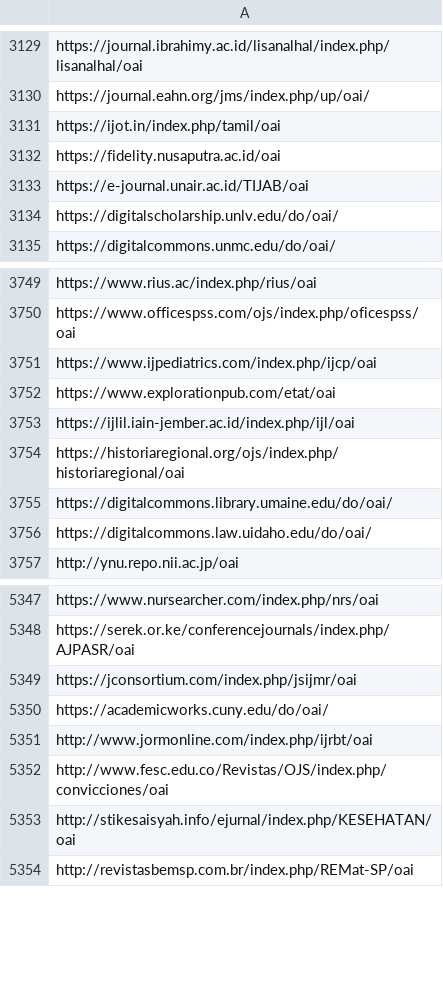
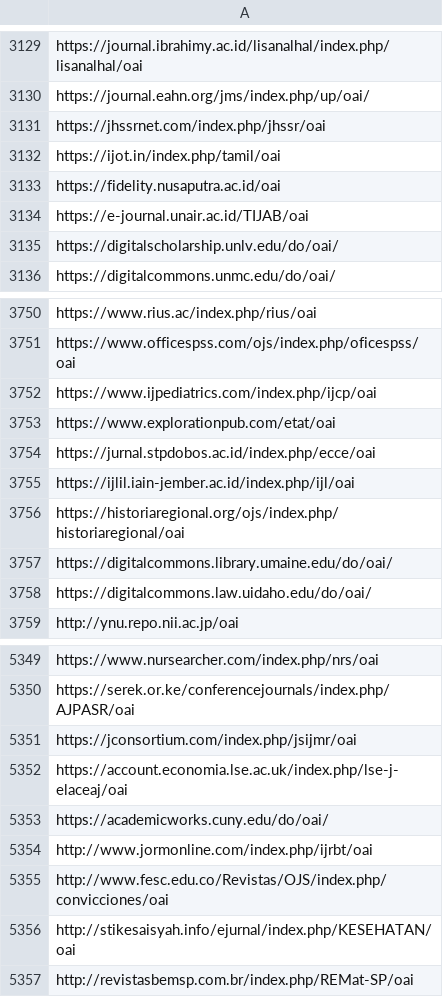
Before and after one commit to miku/metha, a TSV file: contrib/sites-oa.tsv, drawn as a sheet; only a part is shown, gaps mark what is left out.

Commit message:
update sites: 82426

```diff
--- a/contrib/sites-oa.tsv
+++ b/contrib/sites-oa.tsv
@@ -3130,2 +3130,3 @@ https://journal.ibrahimy.ac.id/lisanalhal/index.php/lisanalhal/oai
 https://journal.eahn.org/jms/index.php/up/oai/
+https://jhssrnet.com/index.php/jhssr/oai
 https://ijot.in/index.php/tamil/oai
@@ -3752,2 +3753,3 @@ https://www.ijpediatrics.com/index.php/ijcp/oai
 https://www.explorationpub.com/etat/oai
+https://jurnal.stpdobos.ac.id/index.php/ecce/oai
 https://ijlil.iain-jember.ac.id/index.php/ijl/oai
@@ -5349,2 +5351,3 @@ https://serek.or.ke/conferencejournals/index.php/AJPASR/oai
 https://jconsortium.com/index.php/jsijmr/oai
+https://account.economia.lse.ac.uk/index.php/lse-j-elaceaj/oai
 https://academicworks.cuny.edu/do/oai/
```
Also changed, not shown: 1 other file.
